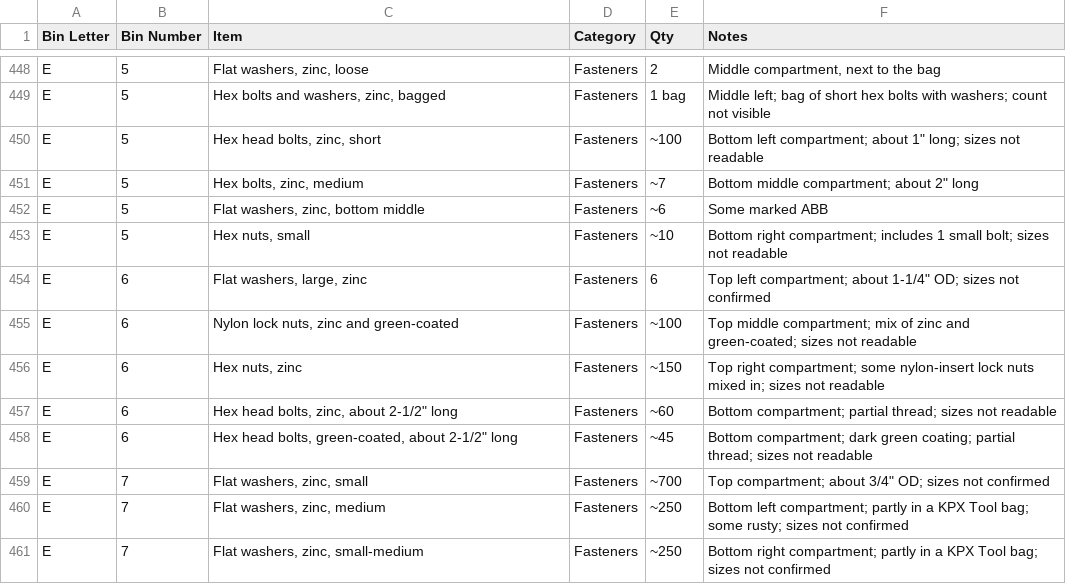
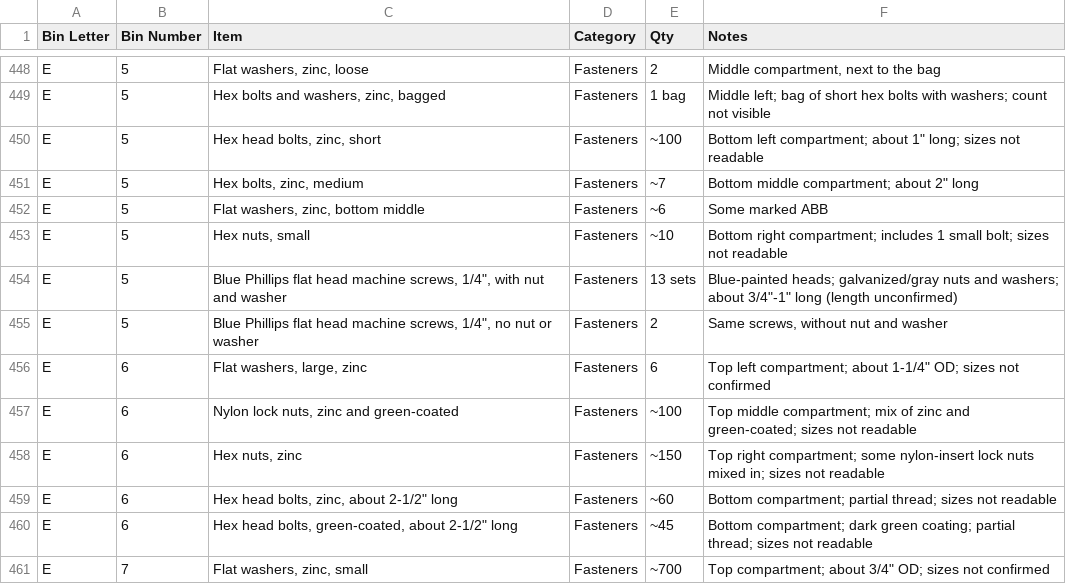
Before and after one commit to rhkim1292/asti-inventory, a CSV file: inventory-detail.csv, drawn as a sheet; only a part is shown, gaps mark what is left out; the shorter side is filled out with more unchanged rows.

```diff
--- a/inventory-detail.csv
+++ b/inventory-detail.csv
@@ -453,2 +453,4 @@ E,5,"Flat washers, zinc, bottom middle",Fasteners,~6,Some marked ABB
 E,5,"Hex nuts, small",Fasteners,~10,Bottom right compartment; includes 1 small bolt; sizes not readable
+E,5,"Blue Phillips flat head machine screws, 1/4"", with nut and washer",Fasteners,13 sets,"Blue-painted heads; galvanized/gray nuts and washers; about 3/4""-1"" long (length unconfirmed)"
+E,5,"Blue Phillips flat head machine screws, 1/4"", no nut or washer",Fasteners,2,"Same screws, without nut and washer"
 E,6,"Flat washers, large, zinc",Fasteners,6,"Top left compartment; about 1-1/4"" OD; sizes not confirmed"
```
